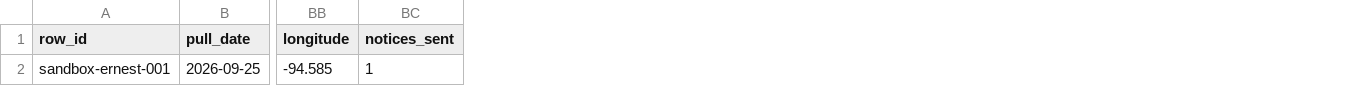
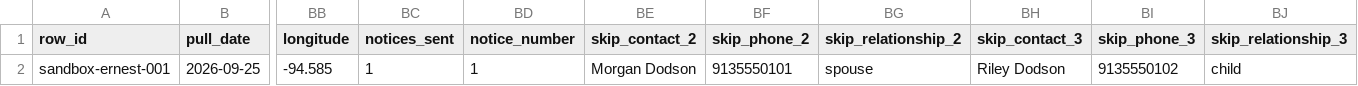
Before and after one commit to gxt0x2/savingkc-crm, a CSV file: docs/prospecting/mortgage-foreclosure-sandbox.csv, drawn as a sheet; only a part is shown, gaps mark what is left out; the diff names each change by its address in the sheet, - before the commit and + after, or states it on an @@ line.

```diff
--- a/docs/prospecting/mortgage-foreclosure-sandbox.csv
+++ b/docs/prospecting/mortgage-foreclosure-sandbox.csv
+column BD (notice_number), row 2: 1
+column BE (skip_contact_2), row 2: Morgan Dodson
+column BF (skip_phone_2), row 2: 9135550101
+column BG (skip_relationship_2), row 2: spouse
+column BH (skip_contact_3), row 2: Riley Dodson
+column BI (skip_phone_3), row 2: 9135550102
+column BJ (skip_relationship_3), row 2: child
```
Also changed, not shown: 13 other files.
